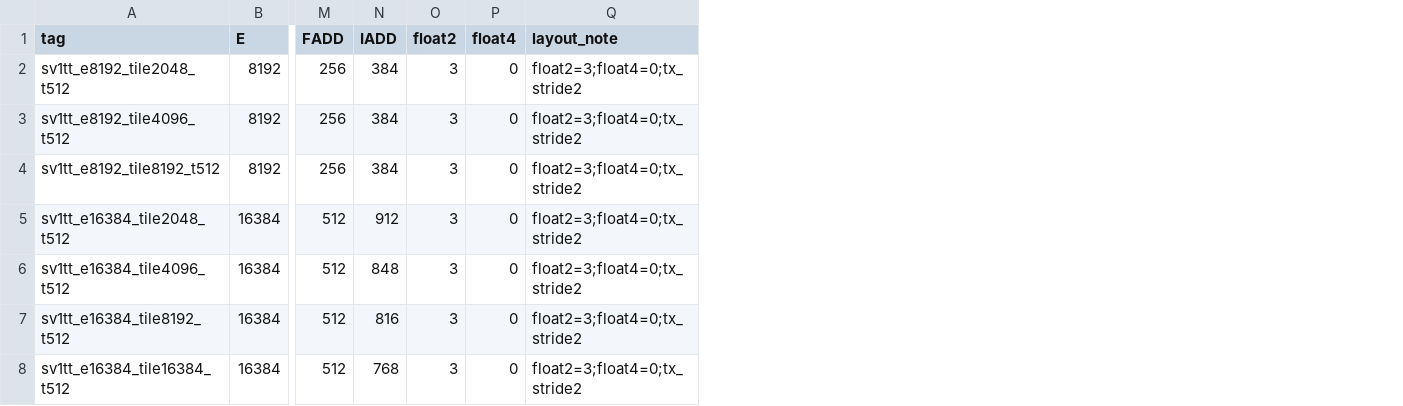
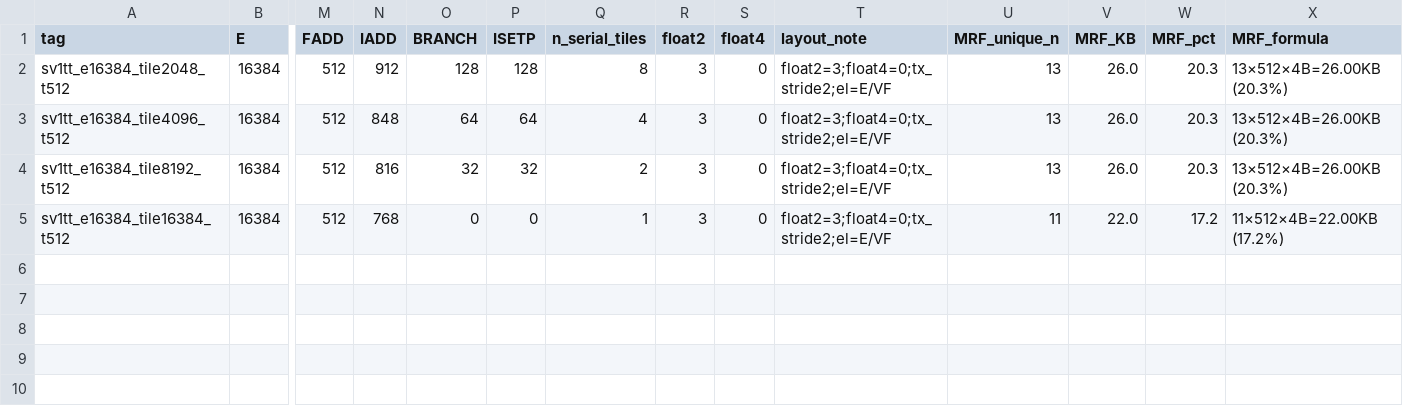
Before and after one commit to PTO-ISA/tilelangGym, a TSV file: benches/sv1/data/SUMMARY_sv1_float2_tile_t512.tsv, drawn as a sheet; only a part is shown, gaps mark what is left out; removed rows and columns are numbered as before the commit, all else as after; rows hold the shown columns only; the diff names each change by its address in the sheet, - before the commit and + after, or states it on an @@ line.

Commit message:
docs(sv1): §5.1 E16K float2 TILE ladder (distinct VF); diagnose E8192 flat
Lok: E must be 16K for tile cases; prior E8192 TILE@T512 flat 3.715 was
compiler unroll of serial tiles (not wrong launch). Promote E16K arms
(peak TILE4K=3.771 VF=4345); keep §5.2 TILE8192 T-dim; regen tile plot + MRF.

```diff
--- a/benches/sv1/data/SUMMARY_sv1_float2_tile_t512.tsv
+++ b/benches/sv1/data/SUMMARY_sv1_float2_tile_t512.tsv
+column O (BRANCH), rows 2-5: 128 | 64 | 32 | 0
+column P (ISETP), rows 2-5: 128 | 64 | 32 | 0
+column Q (n_serial_tiles), rows 2-5: 8 | 4 | 2 | 1
+column U (MRF_unique_n), rows 2-5: 13 | 13 | 13 | 11
+column V (MRF_KB), rows 2-5: 26.0 | 26.0 | 26.0 | 22.0
+column W (MRF_pct), rows 2-5: 20.3 | 20.3 | 20.3 | 17.2
+column X (MRF_formula), rows 2-5: 13×512×4B=26.00KB (20.3%) | 13×512×4B=26.00KB (20.3%) | 13×512×4B=26.00KB (20.3%) | 11×512×4B=22.00KB (17.2%)
-row 2: sv1tt_e8192_tile2048_t512 | 8192 | 256 | 384 | 3 | 0 | float2=3;float4=0;tx_stride2
-row 3: sv1tt_e8192_tile4096_t512 | 8192 | 256 | 384 | 3 | 0 | float2=3;float4=0;tx_stride2
-row 4: sv1tt_e8192_tile8192_t512 | 8192 | 256 | 384 | 3 | 0 | float2=3;float4=0;tx_stride2
-T2:T5 (layout_note): float2=3;float4=0;tx_stride2
+T2:T5 (layout_note): float2=3;float4=0;tx_stride2;el=E/VF
```
Also changed, not shown: 3 other files.
